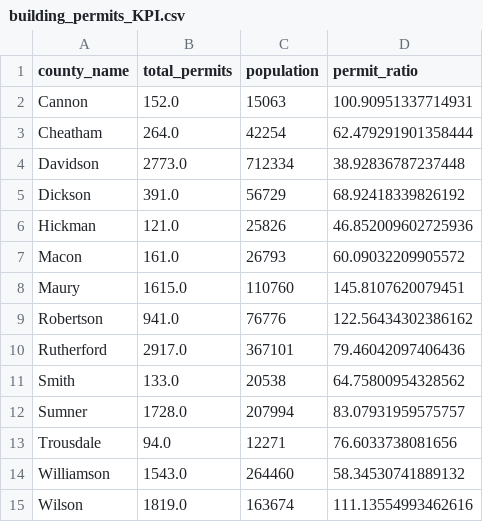
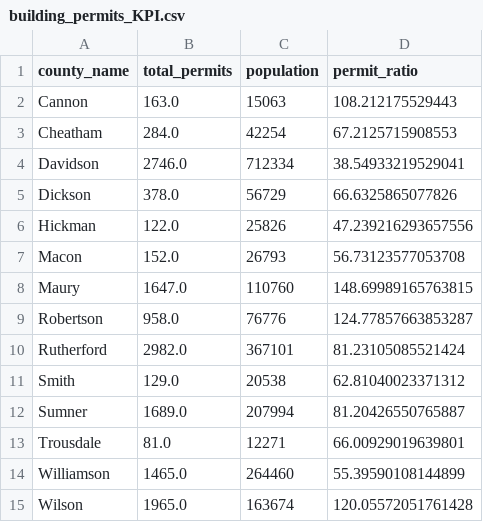
Before and after one commit to wwright21/kolter_nashville_3, a CSV file: Data/building_permits_KPI.csv, drawn as a sheet.

Commit message:
updated permit data

```diff
--- a/Data/building_permits_KPI.csv
+++ b/Data/building_permits_KPI.csv
@@ -1,15 +1,15 @@
 county_name,total_permits,population,permit_ratio
-Cannon,152.0,15063,100.90951337714931
-Cheatham,264.0,42254,62.479291901358444
-Davidson,2773.0,712334,38.92836787237448
-Dickson,391.0,56729,68.92418339826192
-Hickman,121.0,25826,46.852009602725936
-Macon,161.0,26793,60.09032209905572
-Maury,1615.0,110760,145.8107620079451
-Robertson,941.0,76776,122.56434302386162
-Rutherford,2917.0,367101,79.46042097406436
-Smith,133.0,20538,64.75800954328562
-Sumner,1728.0,207994,83.07931959575757
-Trousdale,94.0,12271,76.6033738081656
-Williamson,1543.0,264460,58.34530741889132
-Wilson,1819.0,163674,111.13554993462616
+Cannon,163.0,15063,108.212175529443
+Cheatham,284.0,42254,67.2125715908553
+Davidson,2746.0,712334,38.54933219529041
+Dickson,378.0,56729,66.6325865077826
+Hickman,122.0,25826,47.239216293657556
+Macon,152.0,26793,56.73123577053708
+Maury,1647.0,110760,148.69989165763815
+Robertson,958.0,76776,124.77857663853287
+Rutherford,2982.0,367101,81.23105085521424
+Smith,129.0,20538,62.81040023371312
+Sumner,1689.0,207994,81.20426550765887
+Trousdale,81.0,12271,66.00929019639801
+Williamson,1465.0,264460,55.39590108144899
+Wilson,1965.0,163674,120.05572051761428
```
Also changed, not shown: Data/building_permits.csv, 1 other file.
